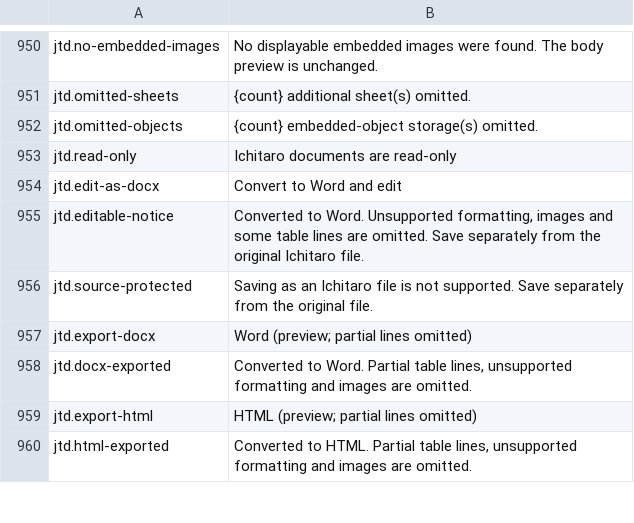
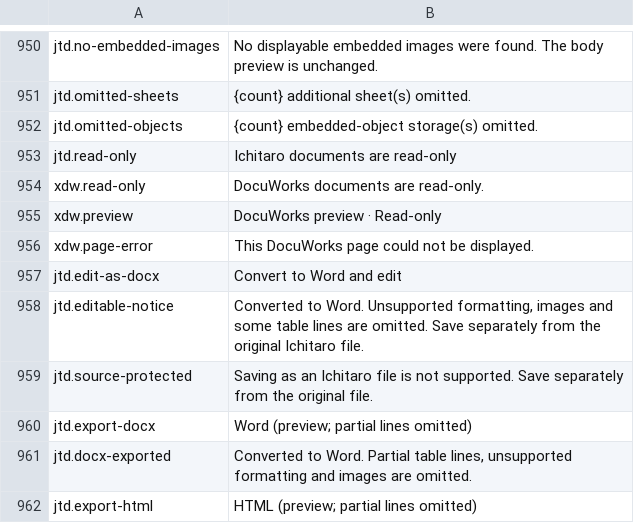
Before and after one commit to masanork/ibis-office, a TSV file: crates/ibis-office-base/i18n/en/shell.tsv, drawn as a sheet; only a part is shown, gaps mark what is left out; the shorter side is filled out with more unchanged rows.

```diff
--- a/crates/ibis-office-base/i18n/en/shell.tsv
+++ b/crates/ibis-office-base/i18n/en/shell.tsv
@@ -953,2 +953,5 @@ jtd.omitted-objects	 {count} embedded-object storage(s) omitted.
 jtd.read-only	Ichitaro documents are read-only
+xdw.read-only	DocuWorks documents are read-only.
+xdw.preview	DocuWorks preview · Read-only
+xdw.page-error	This DocuWorks page could not be displayed.
 jtd.edit-as-docx	Convert to Word and edit
```
Also changed, not shown: crates/ibis-office-base/i18n/ja/shell.tsv, 32 other files.
